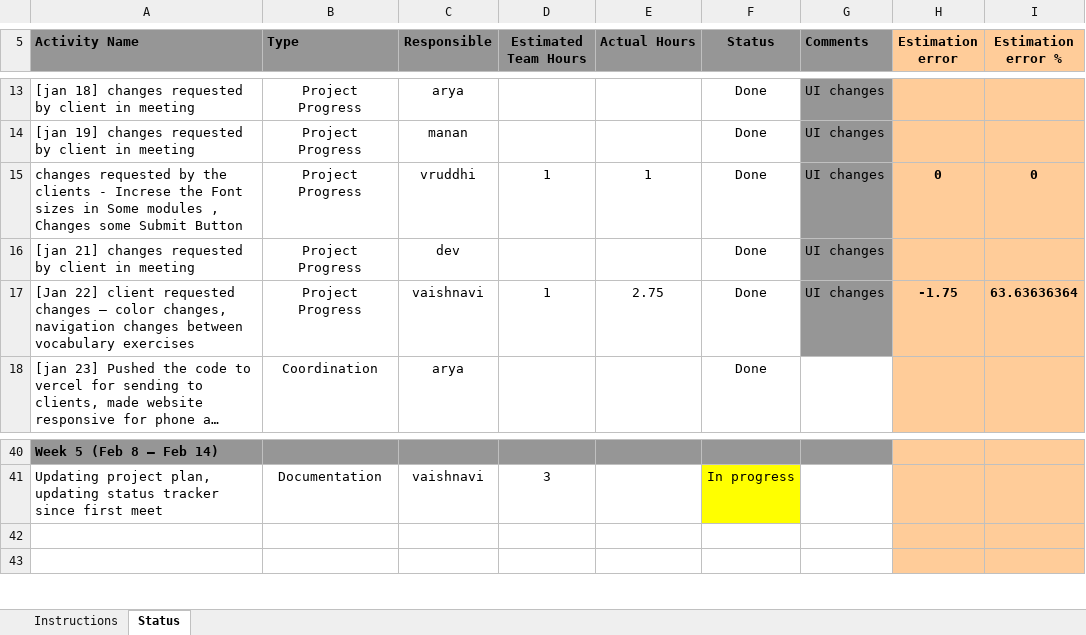
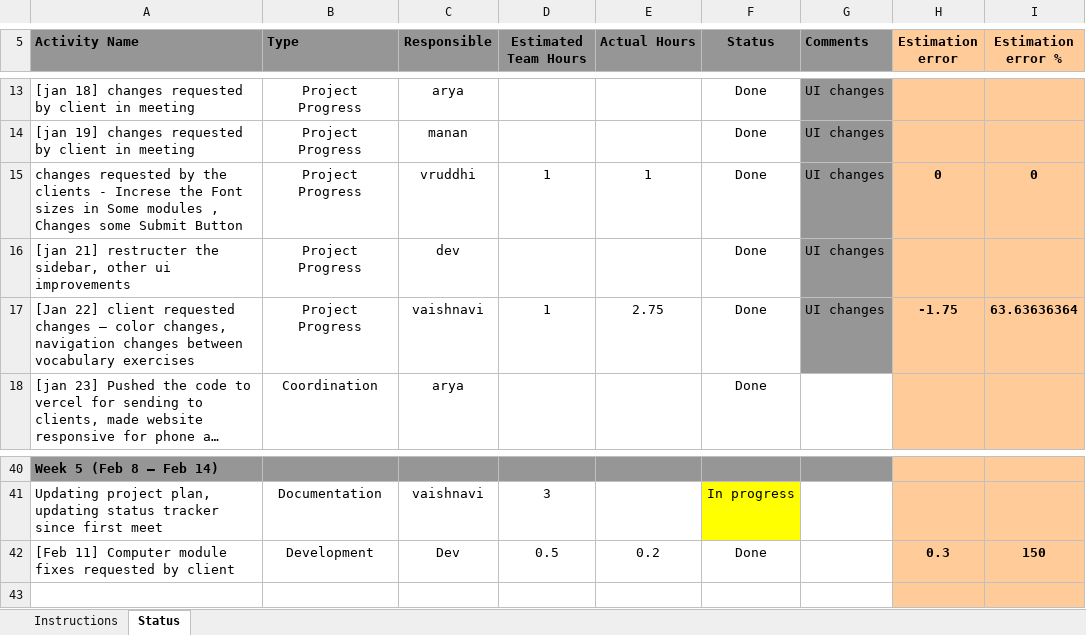
Before and after one commit to aryamirani/dass_shankar, an Excel workbook: docs/StatusTracker.xlsx, sheet Status, drawn as a sheet; only a part is shown, gaps mark what is left out; long unchanged cells end in …; values as stored, in another font and other column widths than the file's, no borders; conditional formats not drawn; the diff names each change by its address in the sheet, - before the commit and + after, or states it on an @@ line.

Commit message:
Computer module changes

```diff
--- a/docs/StatusTracker.xlsx (sheet Status)
+++ b/docs/StatusTracker.xlsx (sheet Status)
-A16 (Activity Name): [jan 21] changes requested by client in meeting
+A16 (Activity Name): [jan 21] restructer the sidebar, other ui improvements
-row 42: (empty)
+row 42: [Feb 11] Computer module fixes requested by client | Development | Dev | 0.5 | 0.2 | Done |  | 0.3 | 150
```
Also changed, not shown: 2 other files.
